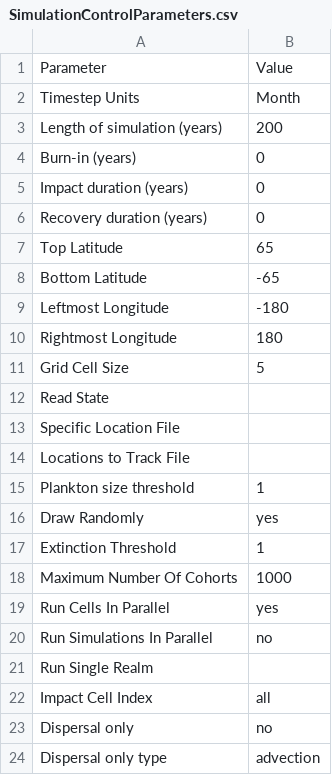
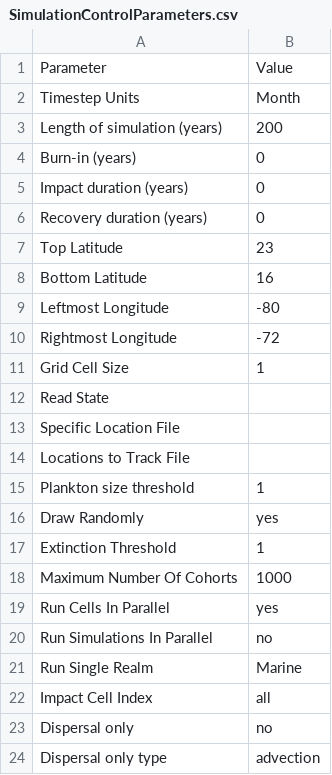
Before and after one commit to mattgoldklang/C-sharp-version-of-Madingley, a CSV file: Madingley/input/Model setup/SimulationControlParameters.csv, drawn as a sheet.

Commit message:
For debugging NaN. In addition, interpolation search field will increase if no values are found.

```diff
--- a/Madingley/input/Model setup/SimulationControlParameters.csv
+++ b/Madingley/input/Model setup/SimulationControlParameters.csv
@@ -6,7 +6,7 @@ Impact duration (years),0
 Recovery duration (years),0
-Top Latitude,65
-Bottom Latitude,-65
-Leftmost Longitude,-180
-Rightmost Longitude,180
-Grid Cell Size,5
+Top Latitude,23
+Bottom Latitude,16
+Leftmost Longitude,-80
+Rightmost Longitude,-72
+Grid Cell Size,1
 Read State,
@@ -20,3 +20,3 @@ Run Cells In Parallel,yes
 Run Simulations In Parallel,no
-Run Single Realm,
+Run Single Realm,Marine
 Impact Cell Index,all
```
Also changed, not shown: Madingley/input/Model setup/OutputControlParameters.csv, 4 other files.
